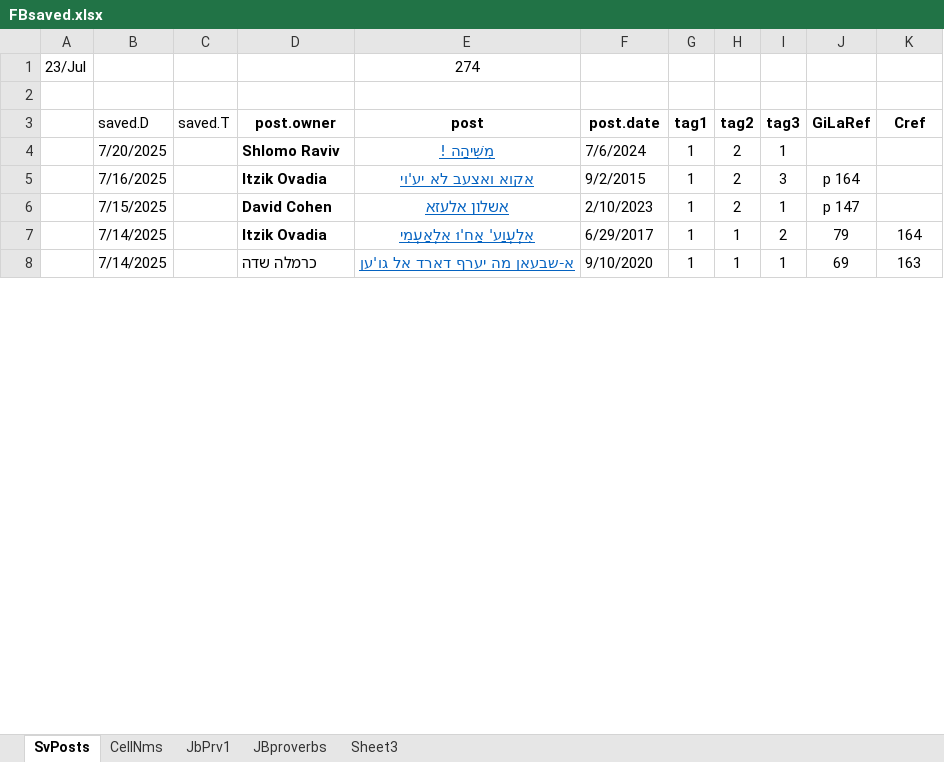
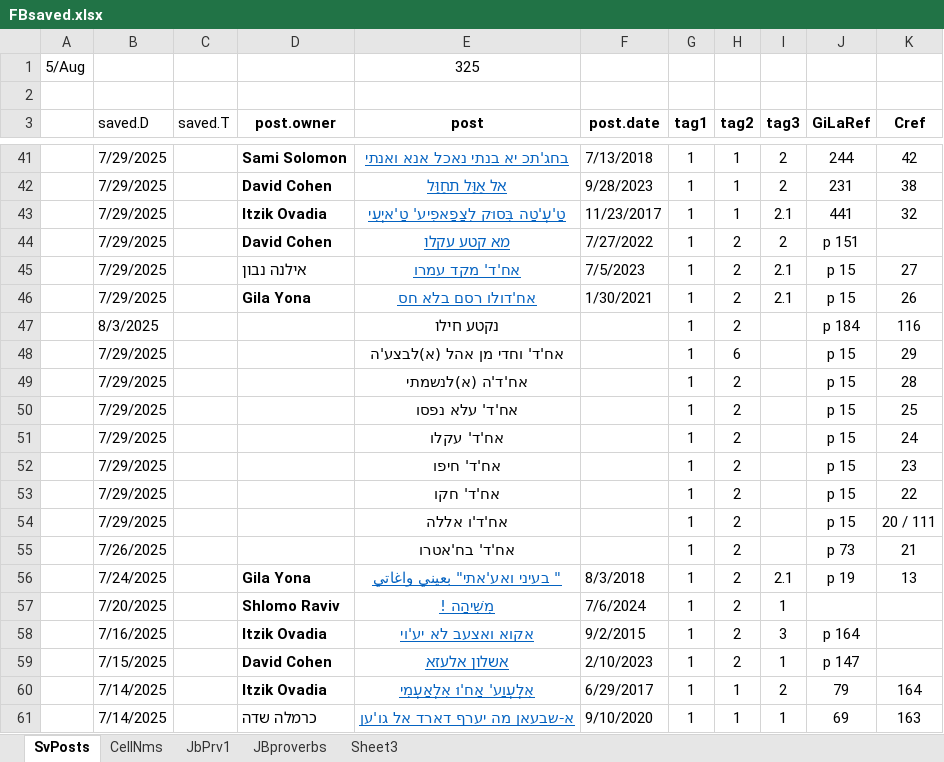
Before and after one commit to PcompLab/JBstore, an Excel workbook: FBsaved.xlsx, sheet SvPosts, drawn as a sheet; only a part is shown, gaps mark what is left out; values as stored, in another font and other column widths than the file's, no borders; removed rows and columns are numbered as before the commit, all else as after; the diff covers the shown part only; the diff names each change by its address in the sheet, - before the commit and + after, or states it on an @@ line.

Commit message:
Add files via upload

```diff
--- a/FBsaved.xlsx (sheet SvPosts)
+++ b/FBsaved.xlsx (sheet SvPosts)
-row 1: 23/Jul |  |  |  | 274
+row 1: 5/Aug |  |  |  | 325
+row 41:  | 7/29/2025 |  | Sami Solomon | בחג'תכ יא בנתי נאכל אנא ואנתי | 7/13/2018 | 1 | 1 | 2 | 244 | 42
+row 42:  | 7/29/2025 |  | David Cohen | אל אַוַּל תחַוַּל | 9/28/2023 | 1 | 1 | 2 | 231 | 38
+row 43:  | 7/29/2025 |  | Itzik Ovadia | טַ'עְ'טַה בִּסוּק לִצַפָאפִיע' טָ'איְעִי | 11/23/2017 | 1 | 1 | 2.1 | 441 | 32
+row 44:  | 7/29/2025 |  | David Cohen | מא קטע עקלו | 7/27/2022 | 1 | 2 | 2 | p 151
+row 45:  | 7/29/2025 |  | אילנה נבון | אח'ד' מקד עמרו | 7/5/2023 | 1 | 2 | 2.1 | p 15 | 27
+row 46:  | 7/29/2025 |  | Gila Yona | אח'דולו רסם בלא חס | 1/30/2021 | 1 | 2 | 2.1 | p 15 | 26
+row 47:  | 8/3/2025 |  |  | נקטע חילו |  | 1 | 2 |  | p 184 | 116
+row 48:  | 7/29/2025 |  |  | אח'ד' וחדי מן אהל (א)לבצע'ה |  | 1 | 6 |  | p 15 | 29
+row 49:  | 7/29/2025 |  |  | אח'ד'ה (א)לנשמתי |  | 1 | 2 |  | p 15 | 28
+row 50:  | 7/29/2025 |  |  | אח'ד' עלא נפסו |  | 1 | 2 |  | p 15 | 25
+row 51:  | 7/29/2025 |  |  | אח'ד' עקלו |  | 1 | 2 |  | p 15 | 24
+row 52:  | 7/29/2025 |  |  | אח'ד' חיפו |  | 1 | 2 |  | p 15 | 23
+row 53:  | 7/29/2025 |  |  | אח'ד' חקו |  | 1 | 2 |  | p 15 | 22
+row 54:  | 7/29/2025 |  |  | אח'ד'ו אללה |  | 1 | 2 |  | p 15 | 20 / 111
+row 55:  | 7/26/2025 |  |  | אח'ד' בח'אטרו |  | 1 | 2 |  | p 73 | 21
+row 56:  | 7/24/2025 |  | Gila Yona | " בעיני ואע'אתי" بعيني واغاتي | 8/3/2018 | 1 | 2 | 2.1 | p 19 | 13
```
Also changed, not shown: 37 added rows, 2 removed rows and 12 edited cells elsewhere in this sheet, sheet CellNms.
